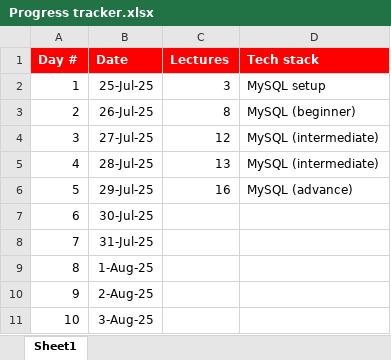
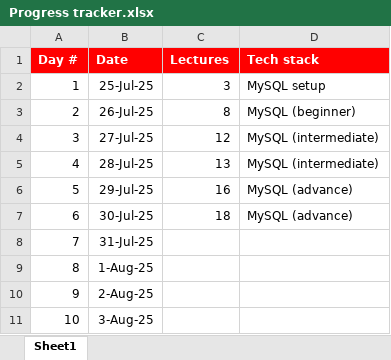
Before and after one commit to sayyedmujtaba/Data-Analysis-Bootcamp, an Excel workbook: Progress tracker.xlsx, sheet Sheet1, drawn as a sheet; only a part is shown; values as stored, in another font and other column widths than the file's, no borders; the diff names each change by its address in the sheet, - before the commit and + after, or states it on an @@ line.

```diff
--- a/Progress tracker.xlsx (sheet Sheet1)
+++ b/Progress tracker.xlsx (sheet Sheet1)
-C7 (Lectures): (empty)
+C7 (Lectures): 18
-D7 (Tech stack): (empty)
+D7 (Tech stack): MySQL (advance)
```
Also changed, not shown: 1 other file.
